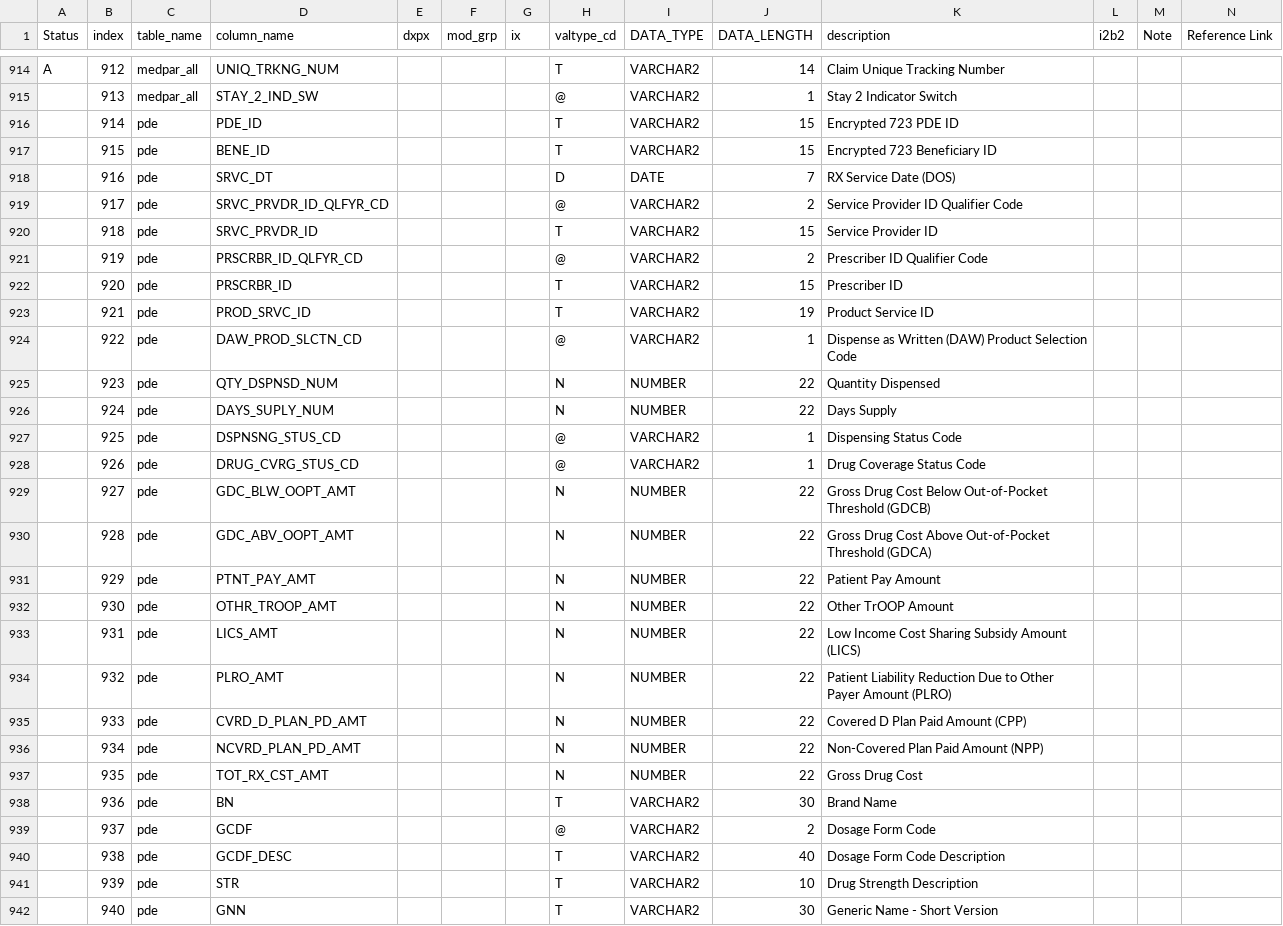
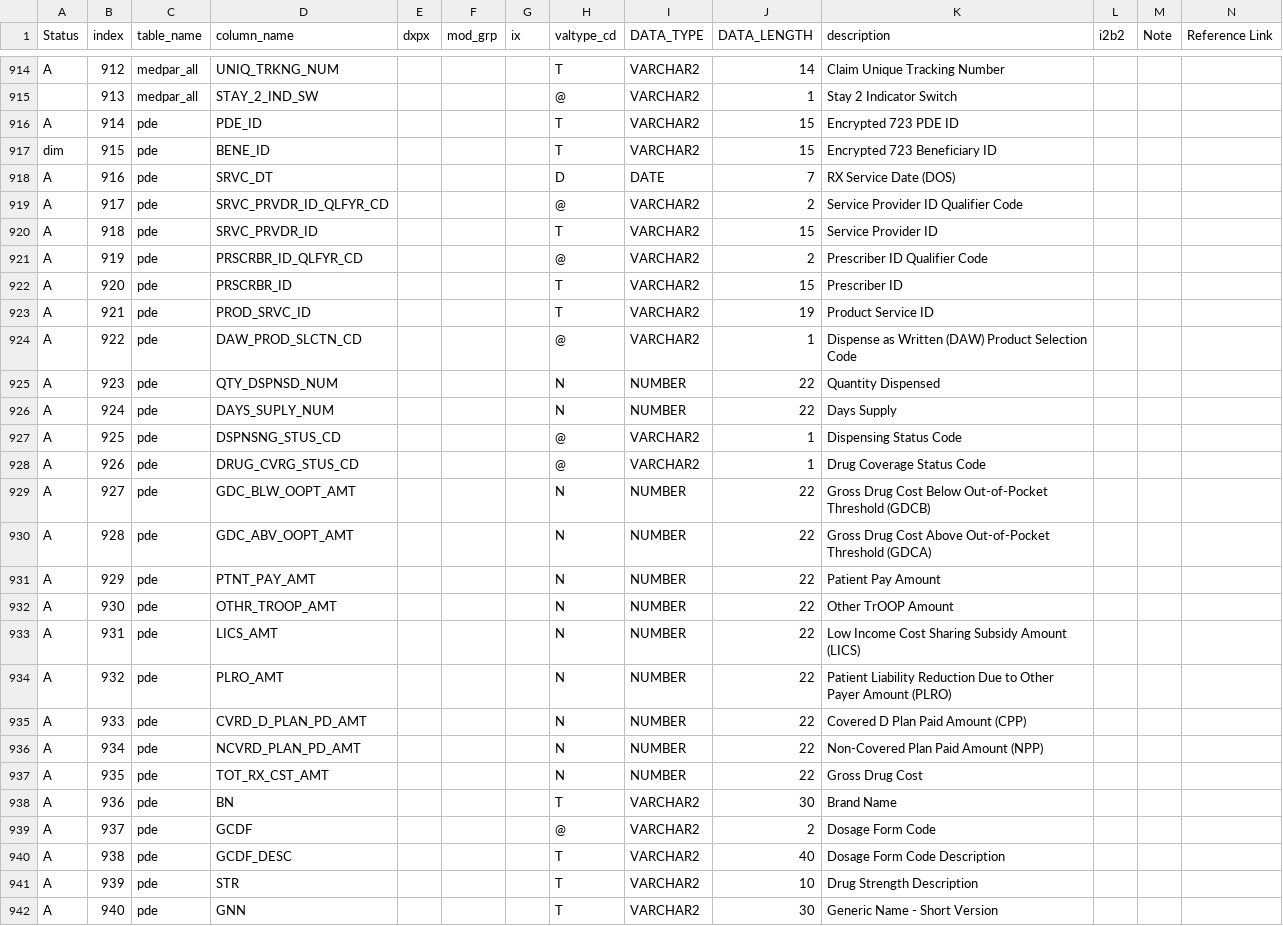
Before and after one commit to kumc-bmi/grouse, a CSV file: etl_i2b2/metadata/active_columns.csv, drawn as a sheet; only a part is shown, gaps mark what is left out; the diff covers the shown part only.

```diff
--- a/etl_i2b2/metadata/active_columns.csv
+++ b/etl_i2b2/metadata/active_columns.csv
@@ -915,28 +915,28 @@ A,912,medpar_all,UNIQ_TRKNG_NUM,,,,T,VARCHAR2,14,Claim Unique Tracking Number
 ,913,medpar_all,STAY_2_IND_SW,,,,@,VARCHAR2,1,Stay 2 Indicator Switch
-,914,pde,PDE_ID,,,,T,VARCHAR2,15,Encrypted 723 PDE ID
-,915,pde,BENE_ID,,,,T,VARCHAR2,15,Encrypted 723 Beneficiary ID
-,916,pde,SRVC_DT,,,,D,DATE,7,RX Service Date (DOS)
-,917,pde,SRVC_PRVDR_ID_QLFYR_CD,,,,@,VARCHAR2,2,Service Provider ID Qualifier Code
-,918,pde,SRVC_PRVDR_ID,,,,T,VARCHAR2,15,Service Provider ID
-,919,pde,PRSCRBR_ID_QLFYR_CD,,,,@,VARCHAR2,2,Prescriber ID Qualifier Code
-,920,pde,PRSCRBR_ID,,,,T,VARCHAR2,15,Prescriber ID
-,921,pde,PROD_SRVC_ID,,,,T,VARCHAR2,19,Product Service ID
-,922,pde,DAW_PROD_SLCTN_CD,,,,@,VARCHAR2,1,Dispense as Written (DAW) Product Selection Code
-,923,pde,QTY_DSPNSD_NUM,,,,N,NUMBER,22,Quantity Dispensed
-,924,pde,DAYS_SUPLY_NUM,,,,N,NUMBER,22,Days Supply
-,925,pde,DSPNSNG_STUS_CD,,,,@,VARCHAR2,1,Dispensing Status Code
-,926,pde,DRUG_CVRG_STUS_CD,,,,@,VARCHAR2,1,Drug Coverage Status Code
-,927,pde,GDC_BLW_OOPT_AMT,,,,N,NUMBER,22,Gross Drug Cost Below Out-of-Pocket Threshold (GDCB)
-,928,pde,GDC_ABV_OOPT_AMT,,,,N,NUMBER,22,Gross Drug Cost Above Out-of-Pocket Threshold (GDCA)
-,929,pde,PTNT_PAY_AMT,,,,N,NUMBER,22,Patient Pay Amount
-,930,pde,OTHR_TROOP_AMT,,,,N,NUMBER,22,Other TrOOP Amount
-,931,pde,LICS_AMT,,,,N,NUMBER,22,Low Income Cost Sharing Subsidy Amount (LICS)
-,932,pde,PLRO_AMT,,,,N,NUMBER,22,Patient Liability Reduction Due to Other Payer Amount (PLRO)
-,933,pde,CVRD_D_PLAN_PD_AMT,,,,N,NUMBER,22,Covered D Plan Paid Amount (CPP)
-,934,pde,NCVRD_PLAN_PD_AMT,,,,N,NUMBER,22,Non-Covered Plan Paid Amount (NPP)
-,935,pde,TOT_RX_CST_AMT,,,,N,NUMBER,22,Gross Drug Cost
-,936,pde,BN,,,,T,VARCHAR2,30,Brand Name
-,937,pde,GCDF,,,,@,VARCHAR2,2,Dosage Form Code
-,938,pde,GCDF_DESC,,,,T,VARCHAR2,40,Dosage Form Code Description
-,939,pde,STR,,,,T,VARCHAR2,10,Drug Strength Description
-,940,pde,GNN,,,,T,VARCHAR2,30,Generic Name - Short Version
+A,914,pde,PDE_ID,,,,T,VARCHAR2,15,Encrypted 723 PDE ID
+dim,915,pde,BENE_ID,,,,T,VARCHAR2,15,Encrypted 723 Beneficiary ID
+A,916,pde,SRVC_DT,,,,D,DATE,7,RX Service Date (DOS)
+A,917,pde,SRVC_PRVDR_ID_QLFYR_CD,,,,@,VARCHAR2,2,Service Provider ID Qualifier Code
+A,918,pde,SRVC_PRVDR_ID,,,,T,VARCHAR2,15,Service Provider ID
+A,919,pde,PRSCRBR_ID_QLFYR_CD,,,,@,VARCHAR2,2,Prescriber ID Qualifier Code
+A,920,pde,PRSCRBR_ID,,,,T,VARCHAR2,15,Prescriber ID
+A,921,pde,PROD_SRVC_ID,,,,T,VARCHAR2,19,Product Service ID
+A,922,pde,DAW_PROD_SLCTN_CD,,,,@,VARCHAR2,1,Dispense as Written (DAW) Product Selection Code
+A,923,pde,QTY_DSPNSD_NUM,,,,N,NUMBER,22,Quantity Dispensed
+A,924,pde,DAYS_SUPLY_NUM,,,,N,NUMBER,22,Days Supply
+A,925,pde,DSPNSNG_STUS_CD,,,,@,VARCHAR2,1,Dispensing Status Code
+A,926,pde,DRUG_CVRG_STUS_CD,,,,@,VARCHAR2,1,Drug Coverage Status Code
+A,927,pde,GDC_BLW_OOPT_AMT,,,,N,NUMBER,22,Gross Drug Cost Below Out-of-Pocket Threshold (GDCB)
+A,928,pde,GDC_ABV_OOPT_AMT,,,,N,NUMBER,22,Gross Drug Cost Above Out-of-Pocket Threshold (GDCA)
+A,929,pde,PTNT_PAY_AMT,,,,N,NUMBER,22,Patient Pay Amount
+A,930,pde,OTHR_TROOP_AMT,,,,N,NUMBER,22,Other TrOOP Amount
+A,931,pde,LICS_AMT,,,,N,NUMBER,22,Low Income Cost Sharing Subsidy Amount (LICS)
+A,932,pde,PLRO_AMT,,,,N,NUMBER,22,Patient Liability Reduction Due to Other Payer Amount (PLRO)
+A,933,pde,CVRD_D_PLAN_PD_AMT,,,,N,NUMBER,22,Covered D Plan Paid Amount (CPP)
+A,934,pde,NCVRD_PLAN_PD_AMT,,,,N,NUMBER,22,Non-Covered Plan Paid Amount (NPP)
+A,935,pde,TOT_RX_CST_AMT,,,,N,NUMBER,22,Gross Drug Cost
+A,936,pde,BN,,,,T,VARCHAR2,30,Brand Name
+A,937,pde,GCDF,,,,@,VARCHAR2,2,Dosage Form Code
+A,938,pde,GCDF_DESC,,,,T,VARCHAR2,40,Dosage Form Code Description
+A,939,pde,STR,,,,T,VARCHAR2,10,Drug Strength Description
+A,940,pde,GNN,,,,T,VARCHAR2,30,Generic Name - Short Version
```
Also changed, not shown: 29 edited cells elsewhere in this file, 2 other files.
